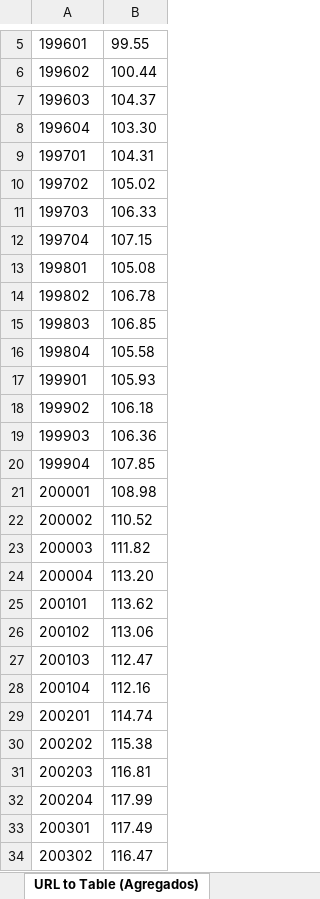
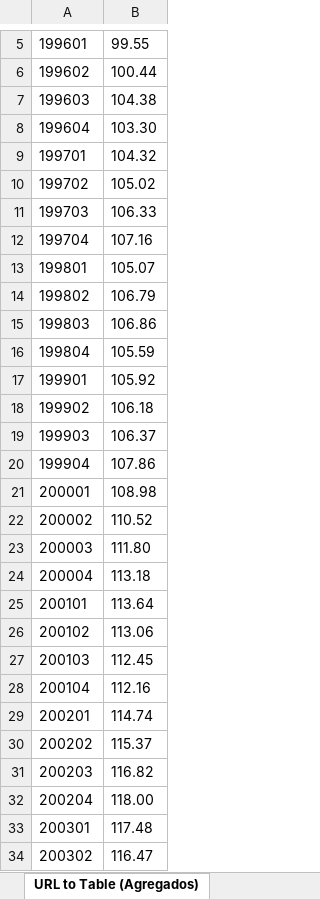
Before and after one commit to edugca/xlFOCUS, an Excel workbook: xlFOCUS - Ex IBGE.xlsm, sheet URL to Table (Agregados), drawn as a sheet; only a part is shown, gaps mark what is left out; values as stored, in another font and other column widths than the file's, no borders; the diff covers the shown part only; the diff names each change by its address in the sheet, - before the commit and + after, or states it on an @@ line.

```diff
--- a/xlFOCUS - Ex IBGE.xlsm (sheet URL to Table (Agregados))
+++ b/xlFOCUS - Ex IBGE.xlsm (sheet URL to Table (Agregados))
-B7: 104.37
+B7: 104.38
-B9: 104.31
+B9: 104.32
-B12: 107.15
+B12: 107.16
-B13: 105.08
+B13: 105.07
-B14: 106.78
+B14: 106.79
-B15: 106.85
+B15: 106.86
-B16: 105.58
+B16: 105.59
-B17: 105.93
+B17: 105.92
-B19: 106.36
+B19: 106.37
-B20: 107.85
+B20: 107.86
-B23: 111.82
+B23: 111.80
-B24: 113.20
+B24: 113.18
-B25: 113.62
+B25: 113.64
-B27: 112.47
+B27: 112.45
-B30: 115.38
+B30: 115.37
-B31: 116.81
+B31: 116.82
-B32: 117.99
+B32: 118.00
-B33: 117.49
+B33: 117.48
```
Also changed, not shown: 2 added rows and 59 edited cells elsewhere in this sheet, sheet URL to Table (SIDRA), sheet IBGE SIDRA, sheet IBGE Agregados, xlFOCUS - Ex IPEA.xlsm, xlFOCUS - Ex Institution Dispersion.xlsm, 29 other files.
